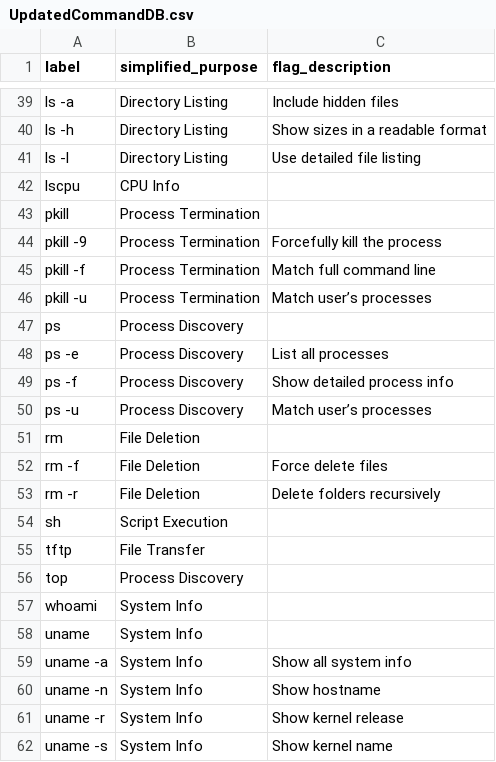
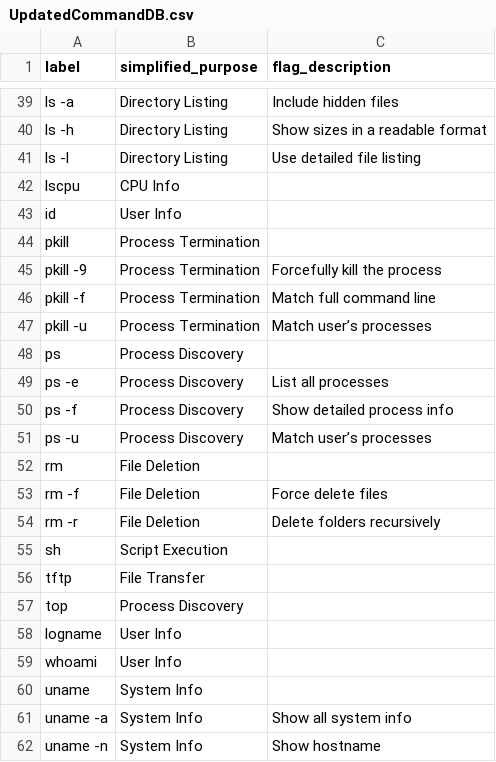
Before and after one commit to teresapcrferreira/clusteringHoneypot, a CSV file: flexible-clustering/webapp/databases/UpdatedCommandDB.csv, drawn as a sheet; only a part is shown, gaps mark what is left out; the shorter side is filled out with more unchanged rows.

Commit message:
db updated

```diff
--- a/flexible-clustering/webapp/databases/UpdatedCommandDB.csv
+++ b/flexible-clustering/webapp/databases/UpdatedCommandDB.csv
@@ -42,2 +42,3 @@ ls -l,Directory Listing,Use detailed file listing
 lscpu,CPU Info,
+id, User Info,
 pkill,Process Termination,
@@ -56,3 +57,4 @@ tftp,File Transfer,
 top,Process Discovery,
-whoami, System Info,
+logname, User Info,
+whoami, User Info,
 uname,System Info,
```
